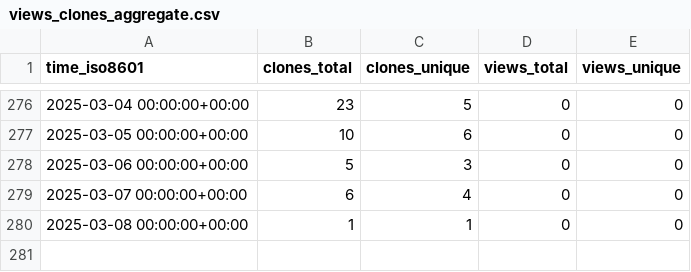
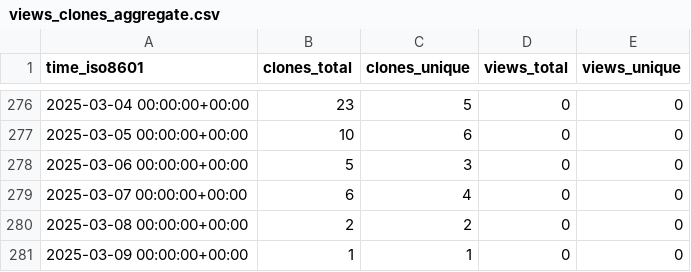
Before and after one commit to sarvsav/go-starter-template, a CSV file: sarvsav/go-starter-template/ghrs-data/views_clones_aggregate.csv, drawn as a sheet; only a part is shown, gaps mark what is left out.

```diff
--- a/sarvsav/go-starter-template/ghrs-data/views_clones_aggregate.csv
+++ b/sarvsav/go-starter-template/ghrs-data/views_clones_aggregate.csv
@@ -279,2 +279,3 @@ time_iso8601,clones_total,clones_unique,views_total,views_unique
 2025-03-07 00:00:00+00:00,6,4,0,0
-2025-03-08 00:00:00+00:00,1,1,0,0
+2025-03-08 00:00:00+00:00,2,2,0,0
+2025-03-09 00:00:00+00:00,1,1,0,0
```
Also changed, not shown: 1 other file.
